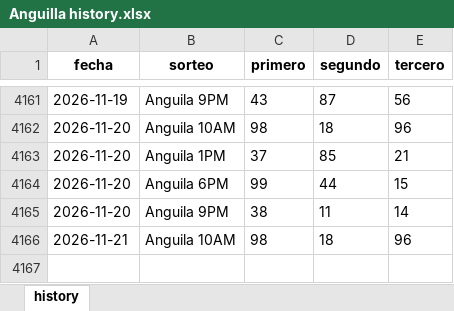
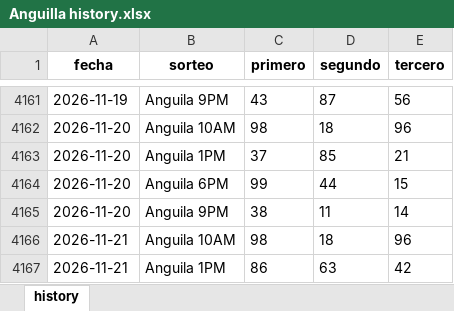
Before and after one commit to carbosota1/UPDATELOTMIX, an Excel workbook: data/histories/Anguilla history.xlsx, sheet history, drawn as a sheet; only a part is shown, gaps mark what is left out; values as stored, in another font and other column widths than the file's, no borders; the diff names each change by its address in the sheet, - before the commit and + after, or states it on an @@ line.

Commit message:
Auto update histories + intraday analysis

```diff
--- a/data/histories/Anguilla history.xlsx (sheet history)
+++ b/data/histories/Anguilla history.xlsx (sheet history)
+row 4167: 2026-11-21 | Anguila 1PM | 86 | 63 | 42
```
Also changed, not shown: 5 other files.
